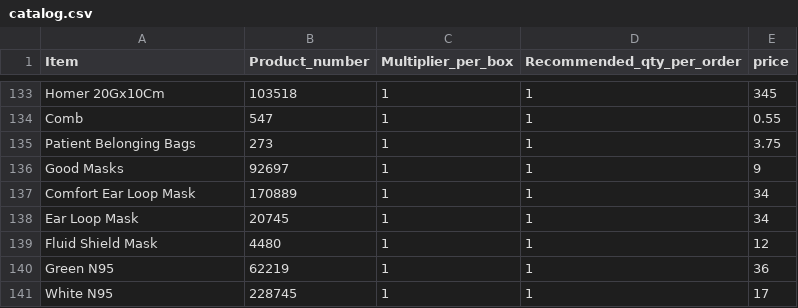
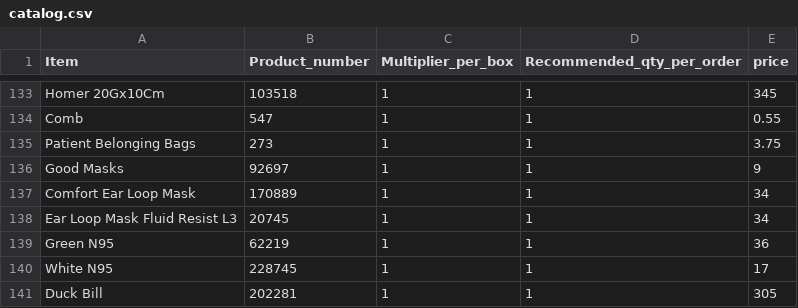
Before and after one commit to yelrambob/supply, a CSV file: data/catalog.csv, drawn as a sheet; only a part is shown, gaps mark what is left out; the shorter side is filled out with more unchanged rows.

Commit message:
Update catalog.csv

```diff
--- a/data/catalog.csv
+++ b/data/catalog.csv
@@ -137,4 +137,3 @@ Good Masks,92697,1,1,9
 Comfort Ear Loop Mask ,170889,1,1,34
-Ear Loop Mask ,20745,1,1,34
-Fluid Shield Mask ,4480,1,1,12
+Ear Loop Mask Fluid Resist L3,20745,1,1,34
 Green N95,62219,1,1,36
```
